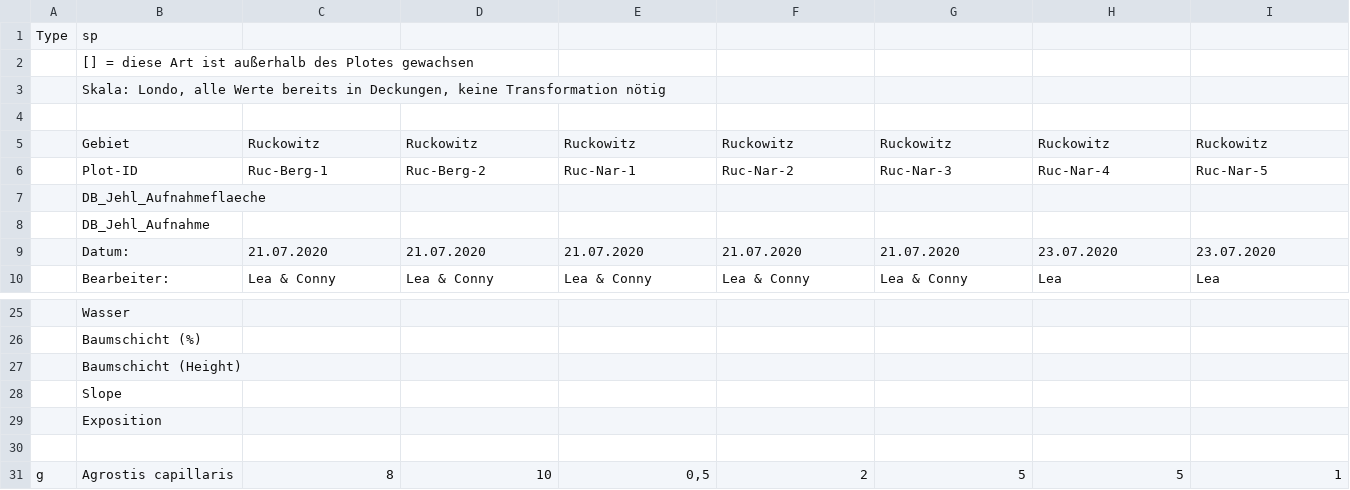
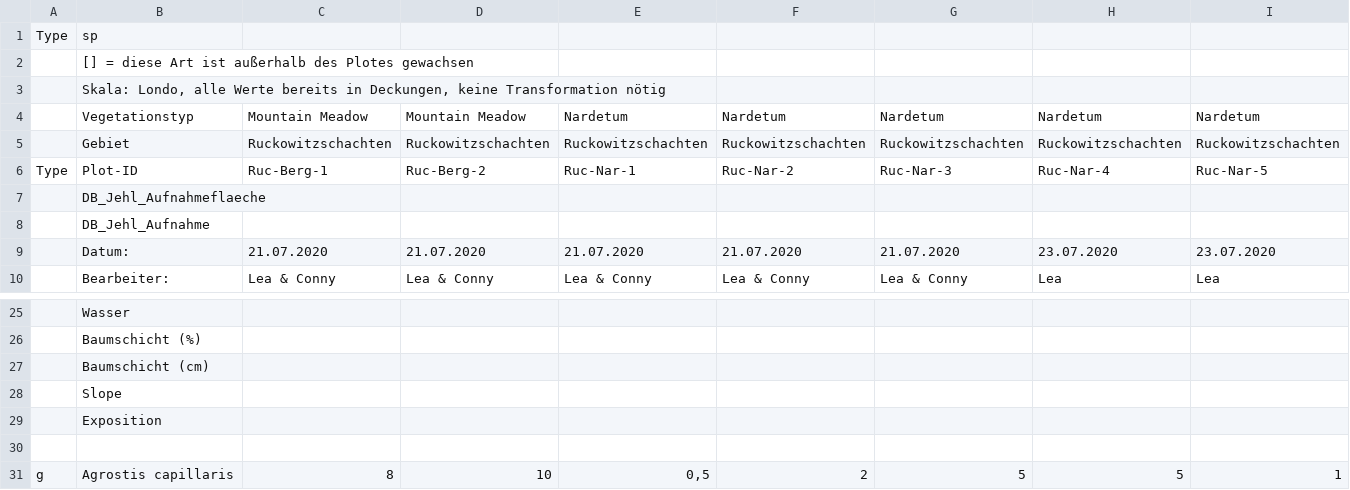
Before and after one commit to LeaOpitz/bachelor_diss, a CSV file: data/data_ruc_weide.csv, drawn as a sheet; only a part is shown, gaps mark what is left out; rows hold the shown columns only; the diff covers the shown part only; the diff names each change by its address in the sheet, - before the commit and + after, or states it on an @@ line.

```diff
--- a/data/data_ruc_weide.csv
+++ b/data/data_ruc_weide.csv
-row 4: (empty)
+row 4:  | Vegetationstyp | Mountain Meadow | Mountain Meadow | Nardetum | Nardetum | Nardetum | Nardetum | Nardetum
-C5: Ruckowitz
+C5: Ruckowitzschachten
-D5: Ruckowitz
+D5: Ruckowitzschachten
-E5: Ruckowitz
+E5: Ruckowitzschachten
-F5: Ruckowitz
+F5: Ruckowitzschachten
-G5: Ruckowitz
+G5: Ruckowitzschachten
-H5: Ruckowitz
+H5: Ruckowitzschachten
-I5: Ruckowitz
+I5: Ruckowitzschachten
-A6: (empty)
+A6: Type
-B27: Baumschicht (Height)
+B27: Baumschicht (cm)
```
Also changed, not shown: 3 edited cells elsewhere in this file, data/data_hoch.csv, data/data_ruc_brach.csv, 4 other files.
